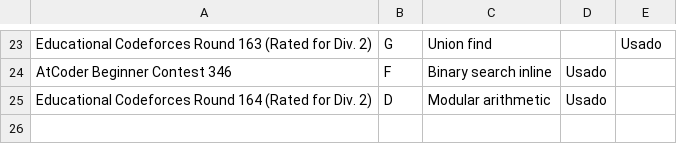
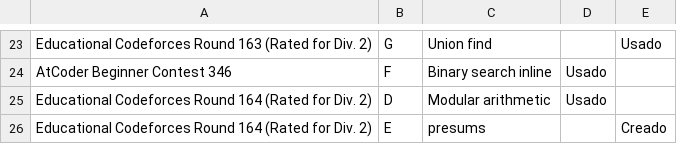
Before and after one commit to IvanRenison/ProgrammingProblems, a CSV file: .stats/CodeUsageSolo.csv, drawn as a sheet; only a part is shown, gaps mark what is left out; the diff names each change by its address in the sheet, - before the commit and + after, or states it on an @@ line.

Commit message:
Problem E of Educational Codeforces Round 164 (Rated for Div. 2)

```diff
--- a/.stats/CodeUsageSolo.csv
+++ b/.stats/CodeUsageSolo.csv
+row 26: Educational Codeforces Round 164 (Rated for Div. 2) | E | presums |  | Creado
```
Also changed, not shown: 1 other file.
